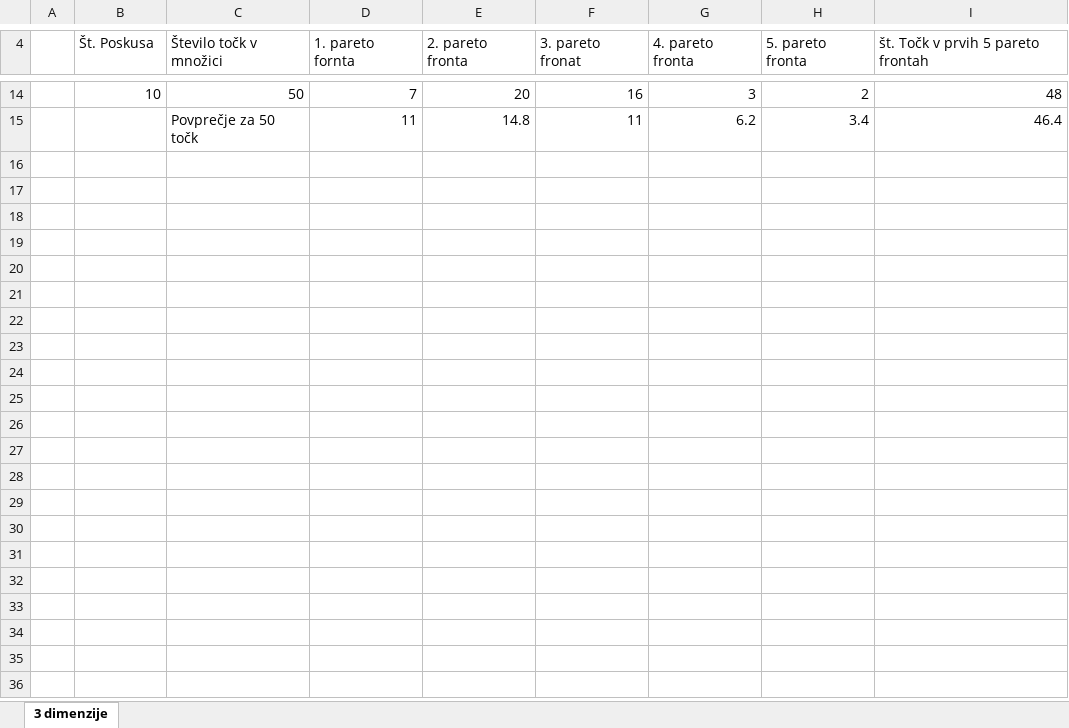
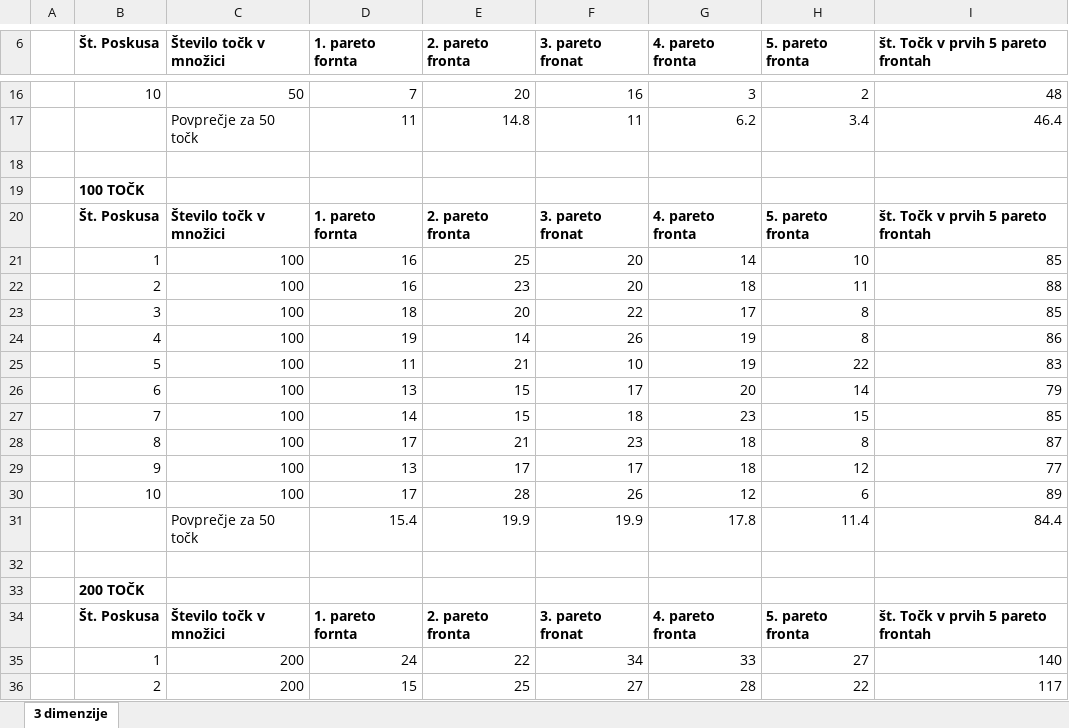
Before and after one commit to njenko/Pareto-fronte-v-ve--dimenzijah, an Excel workbook: Data.xlsx, sheet 3 dimenzije, drawn as a sheet; only a part is shown, gaps mark what is left out; values as stored, in another font and other column widths than the file's, no borders; addresses are those after the commit; the diff covers the shown part only; the diff names each change by its address in the sheet, - before the commit and + after, or states it on an @@ line.

Commit message:
Update Data.xlsx

```diff
--- a/Data.xlsx (sheet 3 dimenzije)
+++ b/Data.xlsx (sheet 3 dimenzije)
-B6:I6 bold: off
+B6:I6 bold: on
+row 18: (empty)
+row 19:  | 100 TOČK
+row 20:  | Št. Poskusa | Število točk v množici | 1. pareto fornta | 2. pareto fronta | 3. pareto fronat | 4. pareto fronta | 5. pareto fronta | št. Točk v prvih 5 pareto frontah
+row 21:  | 1 | 100 | 16 | 25 | 20 | 14 | 10 | 85
+row 22:  | 2 | 100 | 16 | 23 | 20 | 18 | 11 | 88
+row 23:  | 3 | 100 | 18 | 20 | 22 | 17 | 8 | 85
+row 24:  | 4 | 100 | 19 | 14 | 26 | 19 | 8 | 86
+row 25:  | 5 | 100 | 11 | 21 | 10 | 19 | 22 | 83
+row 26:  | 6 | 100 | 13 | 15 | 17 | 20 | 14 | 79
+row 27:  | 7 | 100 | 14 | 15 | 18 | 23 | 15 | 85
+row 28:  | 8 | 100 | 17 | 21 | 23 | 18 | 8 | 87
+row 29:  | 9 | 100 | 13 | 17 | 17 | 18 | 12 | 77
+row 30:  | 10 | 100 | 17 | 28 | 26 | 12 | 6 | 89
+row 31:  |  | Povprečje za 50 točk | 15.4 | 19.9 | 19.9 | 17.8 | 11.4 | 84.4
+row 32: (empty)
+row 33:  | 200 TOČK
+row 34:  | Št. Poskusa | Število točk v množici | 1. pareto fornta | 2. pareto fronta | 3. pareto fronat | 4. pareto fronta | 5. pareto fronta | št. Točk v prvih 5 pareto frontah
+row 35:  | 1 | 200 | 24 | 22 | 34 | 33 | 27 | 140
+row 36:  | 2 | 200 | 15 | 25 | 27 | 28 | 22 | 117
```
Also changed, not shown: 11 added rows, cell formats and merged cells elsewhere in this sheet, formulas that keep their value.
